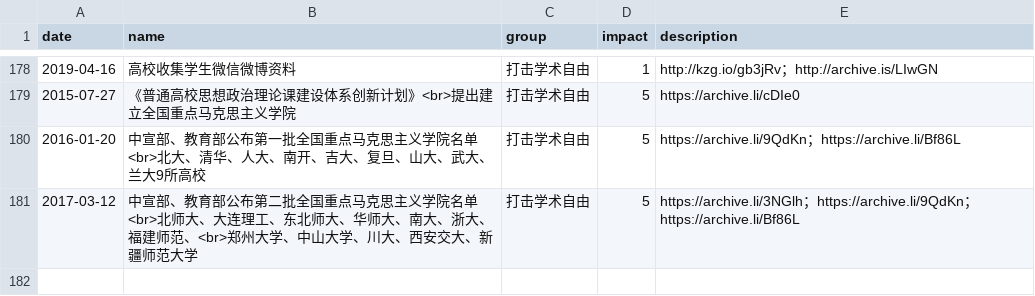
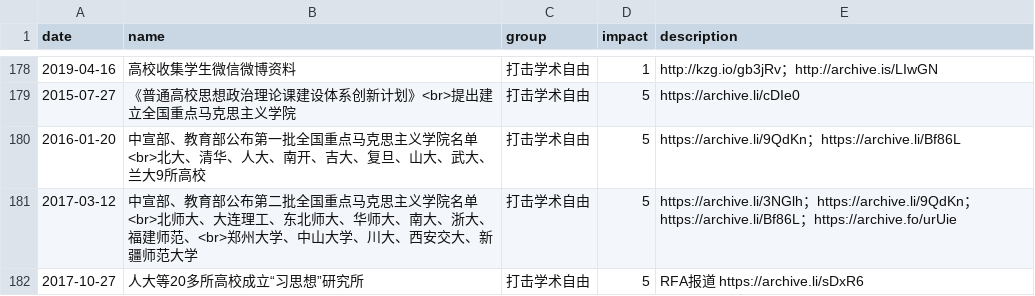
Before and after one commit to chinatimeline/data, a CSV file: ideology/CCP_Ideology_Events.csv, drawn as a sheet; only a part is shown, gaps mark what is left out.

Commit message:
习思想研究所

```diff
--- a/ideology/CCP_Ideology_Events.csv
+++ b/ideology/CCP_Ideology_Events.csv
@@ -180,2 +180,3 @@ date,name,group,impact,description
 2016-01-20,中宣部、教育部公布第一批全国重点马克思主义学院名单<br>北大、清华、人大、南开、吉大、复旦、山大、武大、兰大9所高校,打击学术自由,5,https://archive.li/9QdKn；https://archive.li/Bf86L
-2017-03-12,中宣部、教育部公布第二批全国重点马克思主义学院名单<br>北师大、大连理工、东北师大、华师大、南大、浙大、福建师范、<br>郑州大学、中山大学、川大、西安交大、新疆师范大学,打击学术自由,5,https://archive.li/3NGlh；https://archive.li/9QdKn；https://archive.li/Bf86L
+2017-03-12,中宣部、教育部公布第二批全国重点马克思主义学院名单<br>北师大、大连理工、东北师大、华师大、南大、浙大、福建师范、<br>郑州大学、中山大学、川大、西安交大、新疆师范大学,打击学术自由,5,https://archive.li/3NGlh；https://archive.li/9QdKn；https://archive.li/Bf86L；https://archive.fo/urUie
+2017-10-27,人大等20多所高校成立“习思想”研究所,打击学术自由,5,RFA报道 https://archive.li/sDxR6
```
